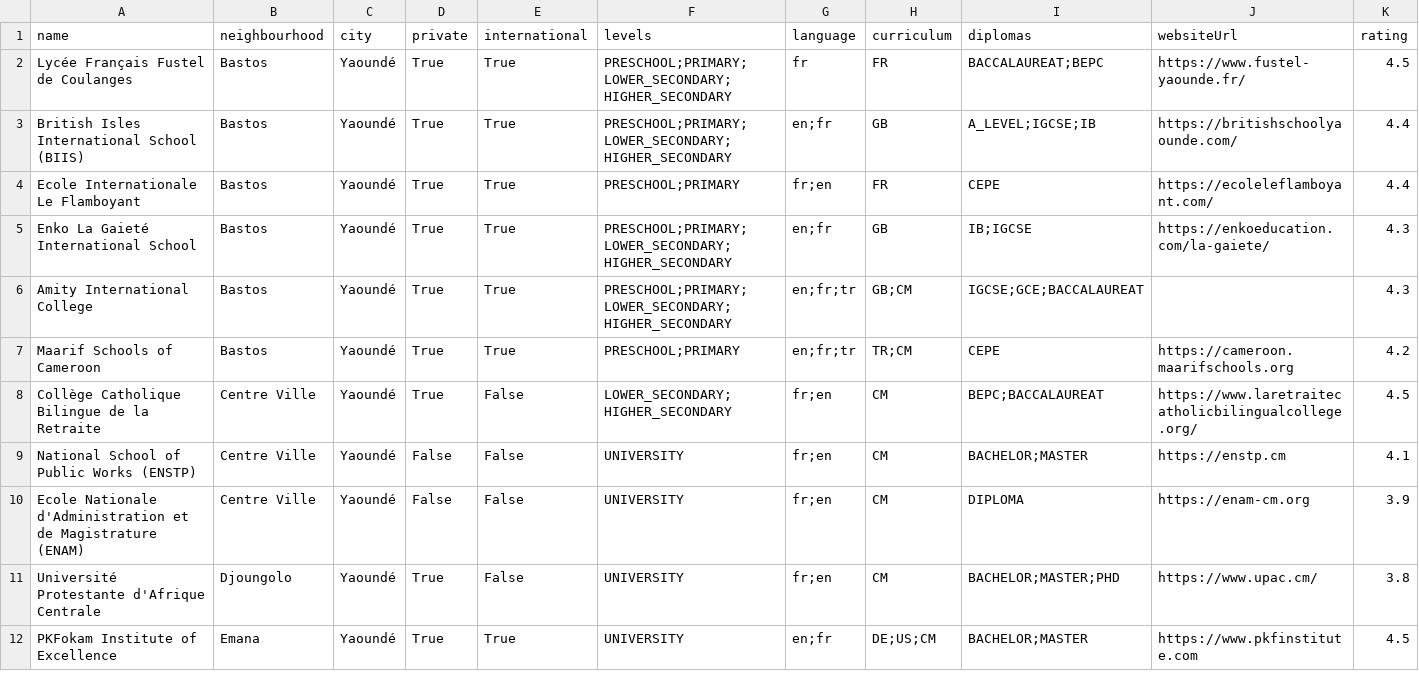
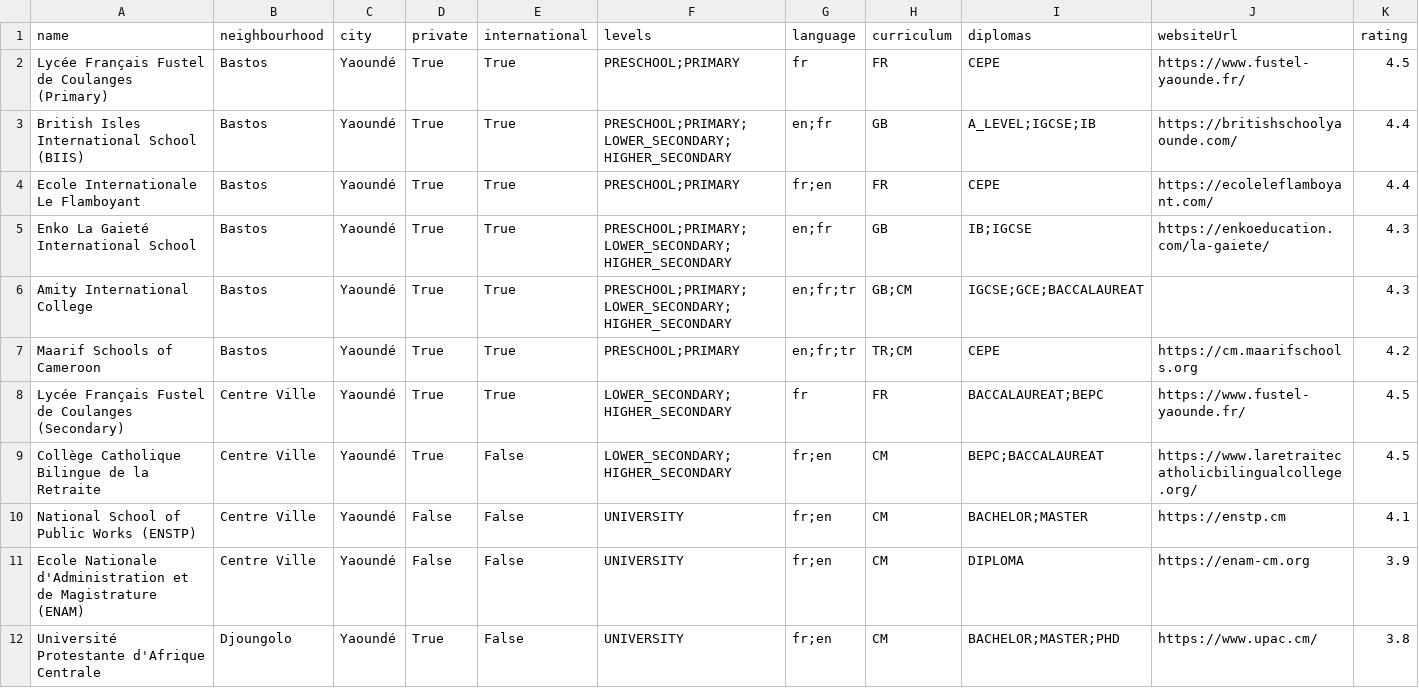
Before and after one commit to wutsi/koki-mono, a CSV file: modules/koki-server/src/main/resources/place/refdata/schools.csv, drawn as a sheet; only a part is shown; the shorter side is filled out with more unchanged rows; rows hold the shown columns only; the diff covers the shown part only; the diff names each change by its address in the sheet, - before the commit and + after, or states it on an @@ line.

```diff
--- a/modules/koki-server/src/main/resources/place/refdata/schools.csv
+++ b/modules/koki-server/src/main/resources/place/refdata/schools.csv
-A2 (name): Lycée Français Fustel de Coulanges
+A2 (name): Lycée Français Fustel de Coulanges (Primary)
-F2 (levels): PRESCHOOL;PRIMARY;LOWER_SECONDARY;HIGHER_SECONDARY
+F2 (levels): PRESCHOOL;PRIMARY
-I2 (diplomas): BACCALAUREAT;BEPC
+I2 (diplomas): CEPE
-J7 (websiteUrl): https://cameroon.maarifschools.org
+J7 (websiteUrl): https://cm.maarifschools.org
+row 8: Lycée Français Fustel de Coulanges (Secondary) | Centre Ville | Yaoundé | True | True | LOWER_SECONDARY;HIGHER_SECONDARY | fr | FR | BACCALAUREAT;BEPC | https://www.fustel-yaounde.fr/ | 4.5
```
Also changed, not shown: 13 added rows and 1 edited cell elsewhere in this file, 3 other files.
